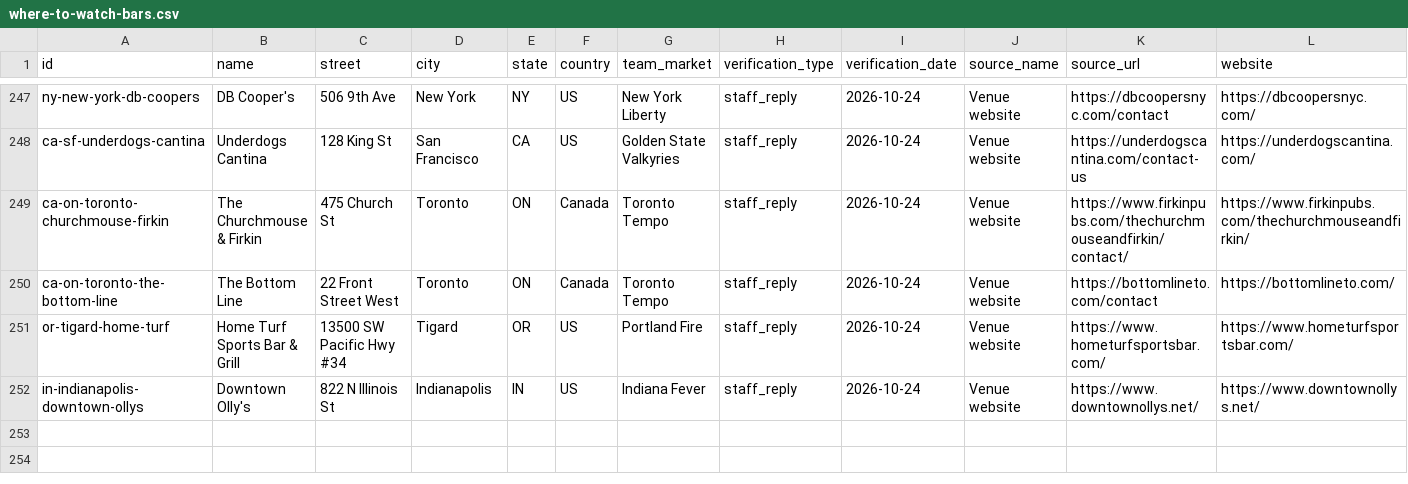
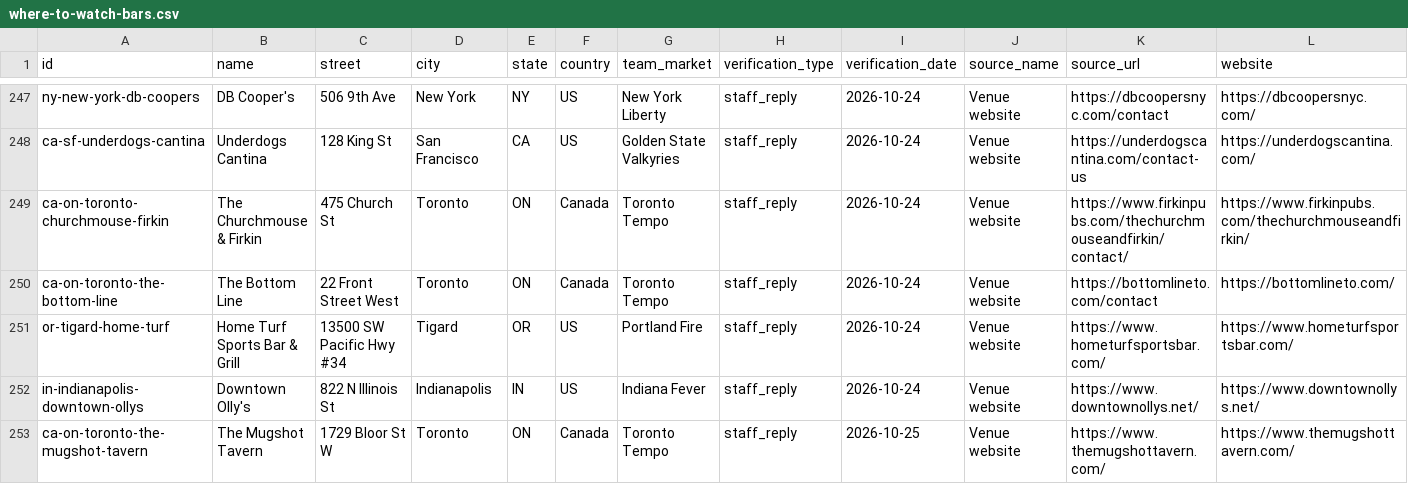
Before and after one commit to ryanmoalemi/fullcourtbuckets, a CSV file: data/where-to-watch-bars.csv, drawn as a sheet; only a part is shown, gaps mark what is left out; rows hold the shown columns only; the diff names each change by its address in the sheet, - before the commit and + after, or states it on an @@ line.

```diff
--- a/data/where-to-watch-bars.csv
+++ b/data/where-to-watch-bars.csv
+row 253: ca-on-toronto-the-mugshot-tavern | The Mugshot Tavern | 1729 Bloor St W | Toronto | ON | Canada | Toronto Tempo | staff_reply | 2026-10-25 | Venue website | https://www.themugshottavern.com/ | https://www.themugshottavern.com/
```
Also changed, not shown: wnba/where-to-watch/where-to-watch-wnba-bars.csv, 5 other files.
